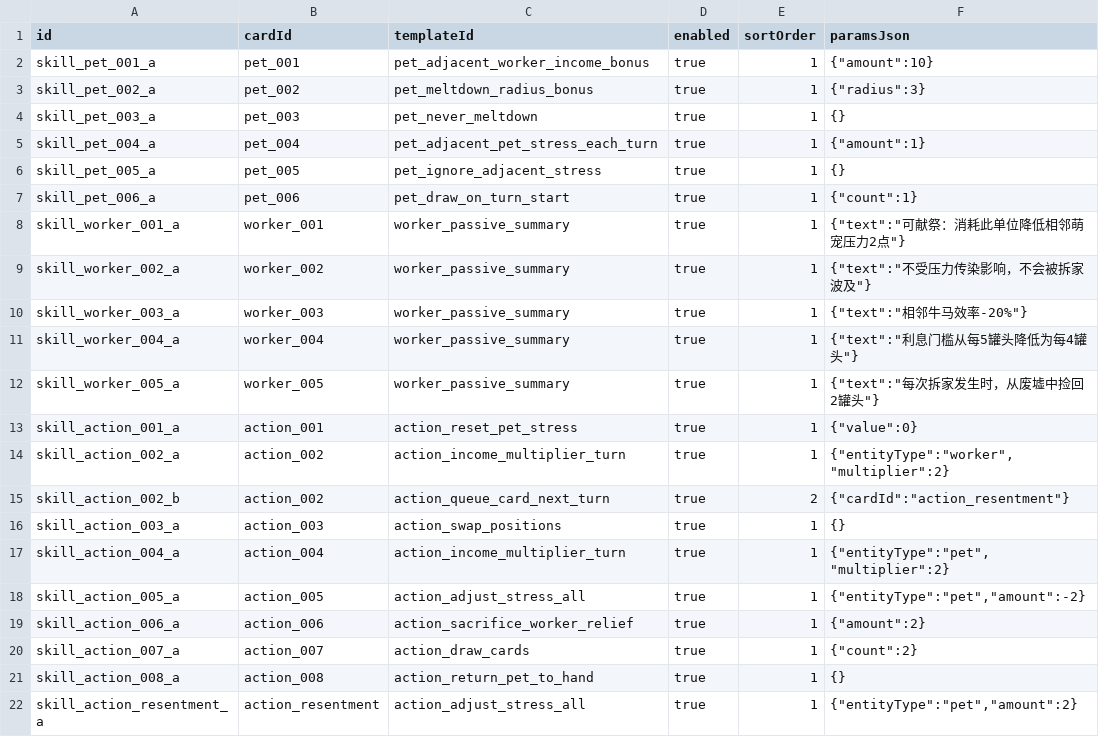
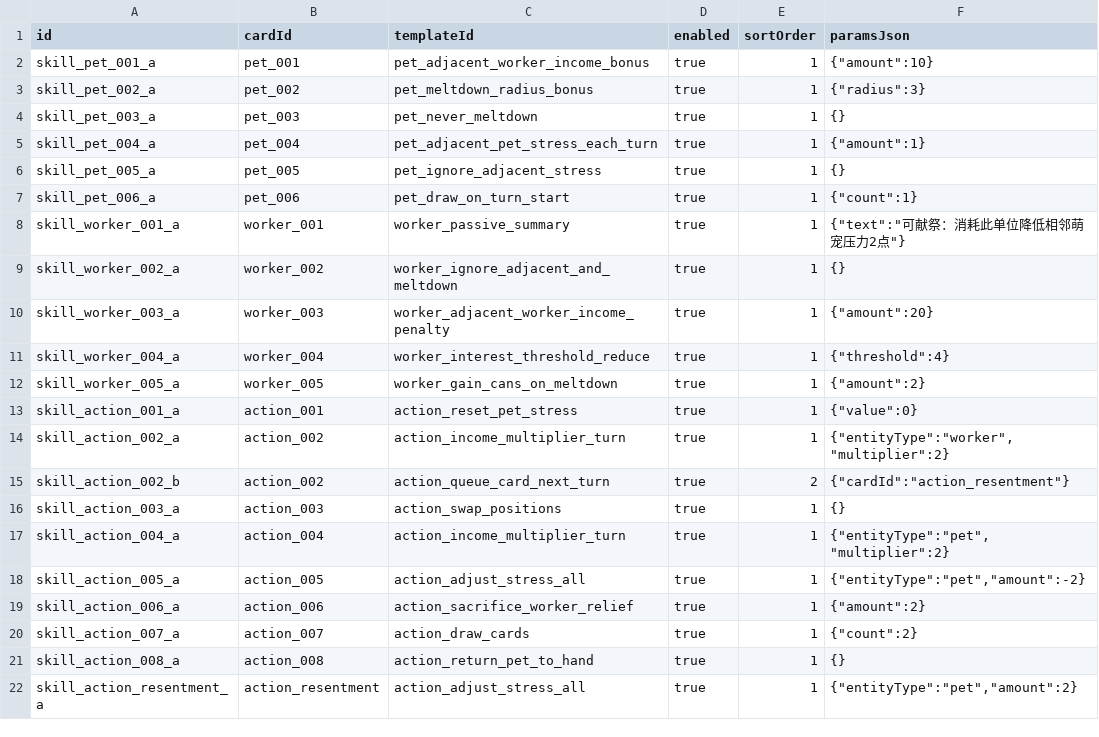
Before and after one commit to SuccessRabbit/pure_frontent_lovely_pets, a CSV file: data/card_skills.csv, drawn as a sheet.

```diff
--- a/data/card_skills.csv
+++ b/data/card_skills.csv
@@ -8,6 +8,6 @@ skill_pet_006_a,pet_006,pet_draw_on_turn_start,true,1,"{""count"":1}"
 skill_worker_001_a,worker_001,worker_passive_summary,true,1,"{""text"":""可献祭：消耗此单位降低相邻萌宠压力2点""}"
-skill_worker_002_a,worker_002,worker_passive_summary,true,1,"{""text"":""不受压力传染影响，不会被拆家波及""}"
-skill_worker_003_a,worker_003,worker_passive_summary,true,1,"{""text"":""相邻牛马效率-20%""}"
-skill_worker_004_a,worker_004,worker_passive_summary,true,1,"{""text"":""利息门槛从每5罐头降低为每4罐头""}"
-skill_worker_005_a,worker_005,worker_passive_summary,true,1,"{""text"":""每次拆家发生时，从废墟中捡回2罐头""}"
+skill_worker_002_a,worker_002,worker_ignore_adjacent_and_meltdown,true,1,{}
+skill_worker_003_a,worker_003,worker_adjacent_worker_income_penalty,true,1,"{""amount"":20}"
+skill_worker_004_a,worker_004,worker_interest_threshold_reduce,true,1,"{""threshold"":4}"
+skill_worker_005_a,worker_005,worker_gain_cans_on_meltdown,true,1,"{""amount"":2}"
 skill_action_001_a,action_001,action_reset_pet_stress,true,1,"{""value"":0}"
```
Also changed, not shown: data/skill_templates.csv, 27 other files.
